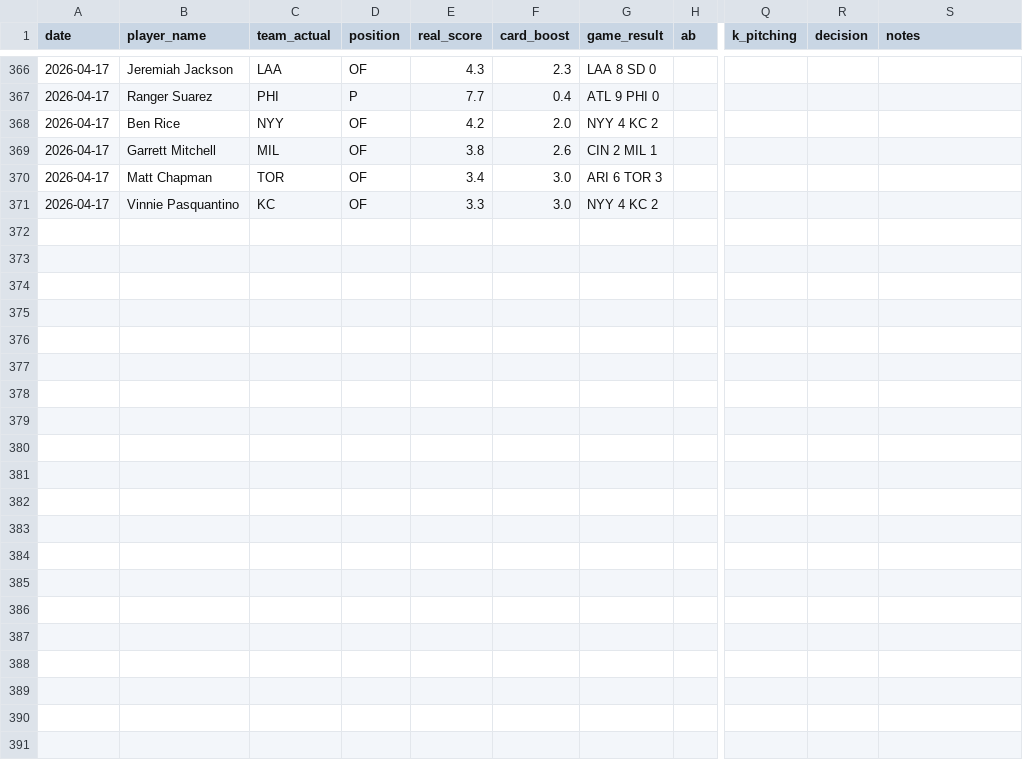
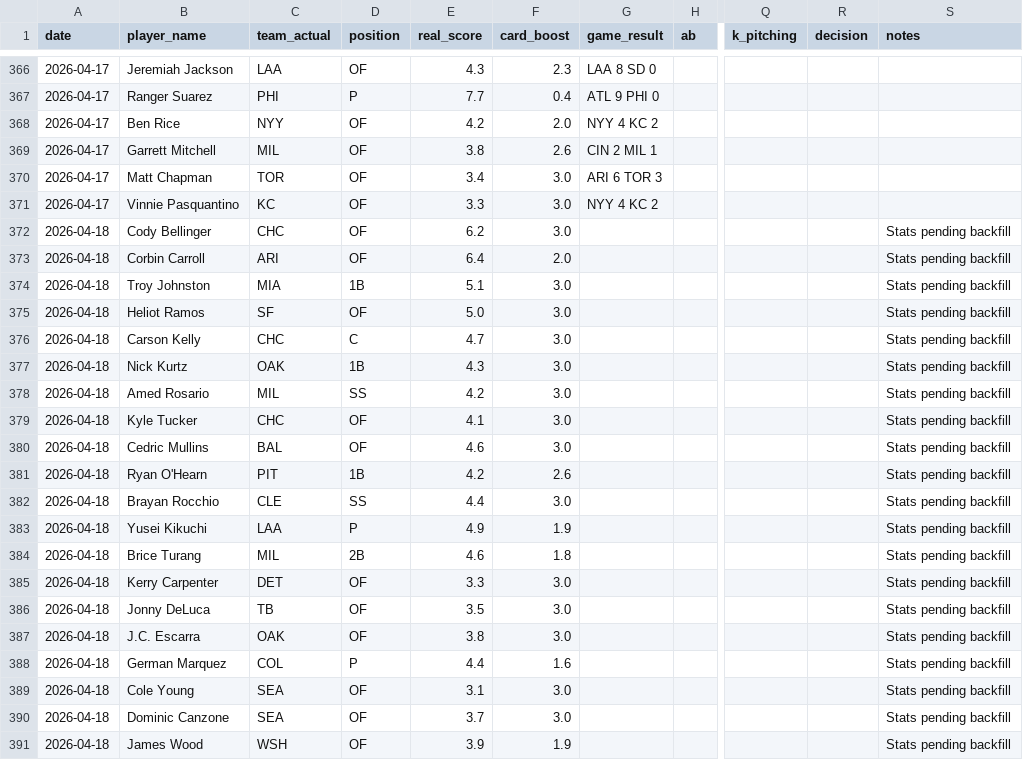
Before and after one commit to cheeksmagunda/baseball, a CSV file: data/hv_player_game_stats.csv, drawn as a sheet; only a part is shown, gaps mark what is left out; rows hold the shown columns only; the diff names each change by its address in the sheet, - before the commit and + after, or states it on an @@ line.

```diff
--- a/data/hv_player_game_stats.csv
+++ b/data/hv_player_game_stats.csv
+row 372: 2026-04-18 | Cody Bellinger | CHC | OF | 6.2 | 3.0 |  |  |  |  | Stats pending backfill
+row 373: 2026-04-18 | Corbin Carroll | ARI | OF | 6.4 | 2.0 |  |  |  |  | Stats pending backfill
+row 374: 2026-04-18 | Troy Johnston | MIA | 1B | 5.1 | 3.0 |  |  |  |  | Stats pending backfill
+row 375: 2026-04-18 | Heliot Ramos | SF | OF | 5.0 | 3.0 |  |  |  |  | Stats pending backfill
+row 376: 2026-04-18 | Carson Kelly | CHC | C | 4.7 | 3.0 |  |  |  |  | Stats pending backfill
+row 377: 2026-04-18 | Nick Kurtz | OAK | 1B | 4.3 | 3.0 |  |  |  |  | Stats pending backfill
+row 378: 2026-04-18 | Amed Rosario | MIL | SS | 4.2 | 3.0 |  |  |  |  | Stats pending backfill
+row 379: 2026-04-18 | Kyle Tucker | CHC | OF | 4.1 | 3.0 |  |  |  |  | Stats pending backfill
+row 380: 2026-04-18 | Cedric Mullins | BAL | OF | 4.6 | 3.0 |  |  |  |  | Stats pending backfill
+row 381: 2026-04-18 | Ryan O'Hearn | PIT | 1B | 4.2 | 2.6 |  |  |  |  | Stats pending backfill
+row 382: 2026-04-18 | Brayan Rocchio | CLE | SS | 4.4 | 3.0 |  |  |  |  | Stats pending backfill
+row 383: 2026-04-18 | Yusei Kikuchi | LAA | P | 4.9 | 1.9 |  |  |  |  | Stats pending backfill
+row 384: 2026-04-18 | Brice Turang | MIL | 2B | 4.6 | 1.8 |  |  |  |  | Stats pending backfill
+row 385: 2026-04-18 | Kerry Carpenter | DET | OF | 3.3 | 3.0 |  |  |  |  | Stats pending backfill
+row 386: 2026-04-18 | Jonny DeLuca | TB | OF | 3.5 | 3.0 |  |  |  |  | Stats pending backfill
+row 387: 2026-04-18 | J.C. Escarra | OAK | OF | 3.8 | 3.0 |  |  |  |  | Stats pending backfill
+row 388: 2026-04-18 | German Marquez | COL | P | 4.4 | 1.6 |  |  |  |  | Stats pending backfill
+row 389: 2026-04-18 | Cole Young | SEA | OF | 3.1 | 3.0 |  |  |  |  | Stats pending backfill
+row 390: 2026-04-18 | Dominic Canzone | SEA | OF | 3.7 | 3.0 |  |  |  |  | Stats pending backfill
+row 391: 2026-04-18 | James Wood | WSH | OF | 3.9 | 1.9 |  |  |  |  | Stats pending backfill
```
Also changed, not shown: data/historical_players.csv, data/historical_winning_drafts.csv, 1 other file.
